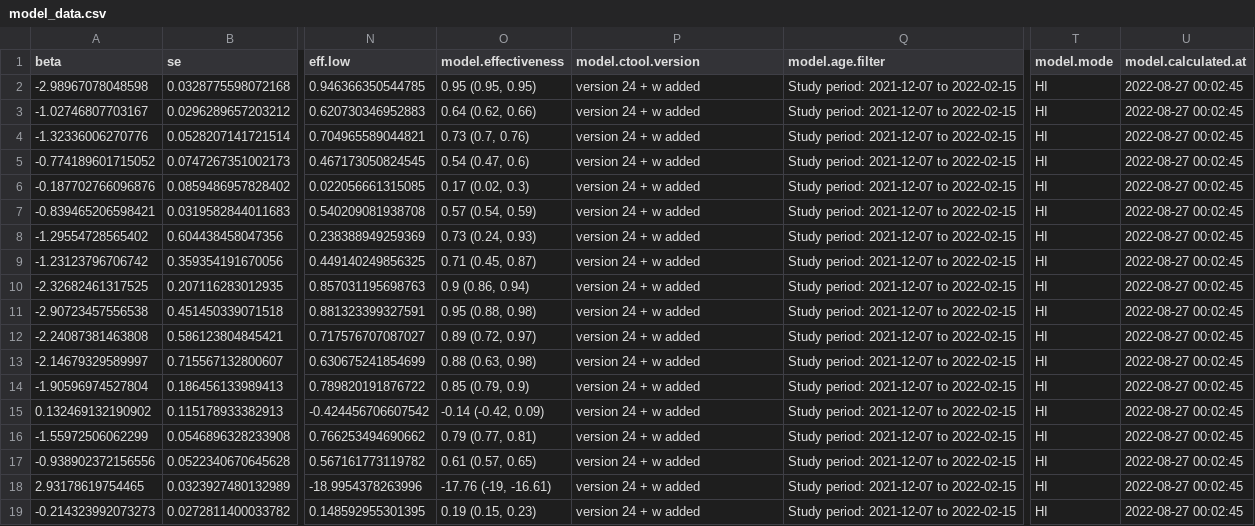
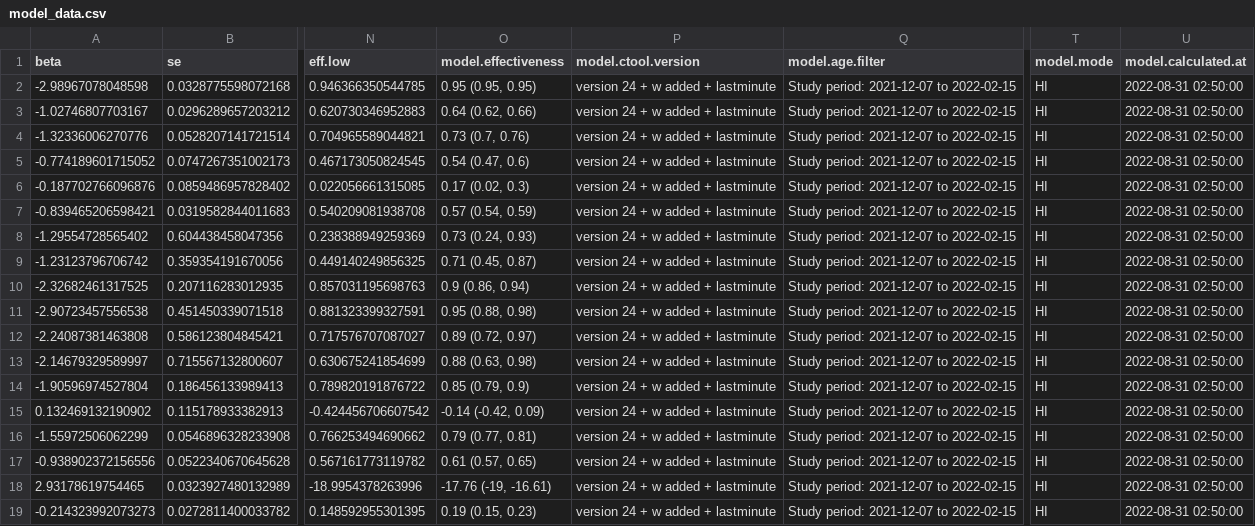
Before and after one commit to bisop-repo/omicronprotection, a CSV file: Vyvanuti/outputs/logreg_HInteractions/model_data.csv, drawn as a sheet; only a part is shown, gaps mark what is left out; the diff names each change by its address in the sheet, - before the commit and + after, or states it on an @@ line.

```diff
--- a/Vyvanuti/outputs/logreg_HInteractions/model_data.csv
+++ b/Vyvanuti/outputs/logreg_HInteractions/model_data.csv
-P2:P19 (model.ctool.version): version 24 + w added
+P2:P19 (model.ctool.version): version 24 + w added + lastminute
-U2:U19 (model.calculated.at): 2022-08-27 00:02:45
+U2:U19 (model.calculated.at): 2022-08-31 02:50:00
```
Also changed, not shown: Vyvanuti/outputs/logreg_IPInteractions/input_summary.csv, Vyvanuti/outputs/logreg_IPInteractions/model_data.csv, 15 other files.
